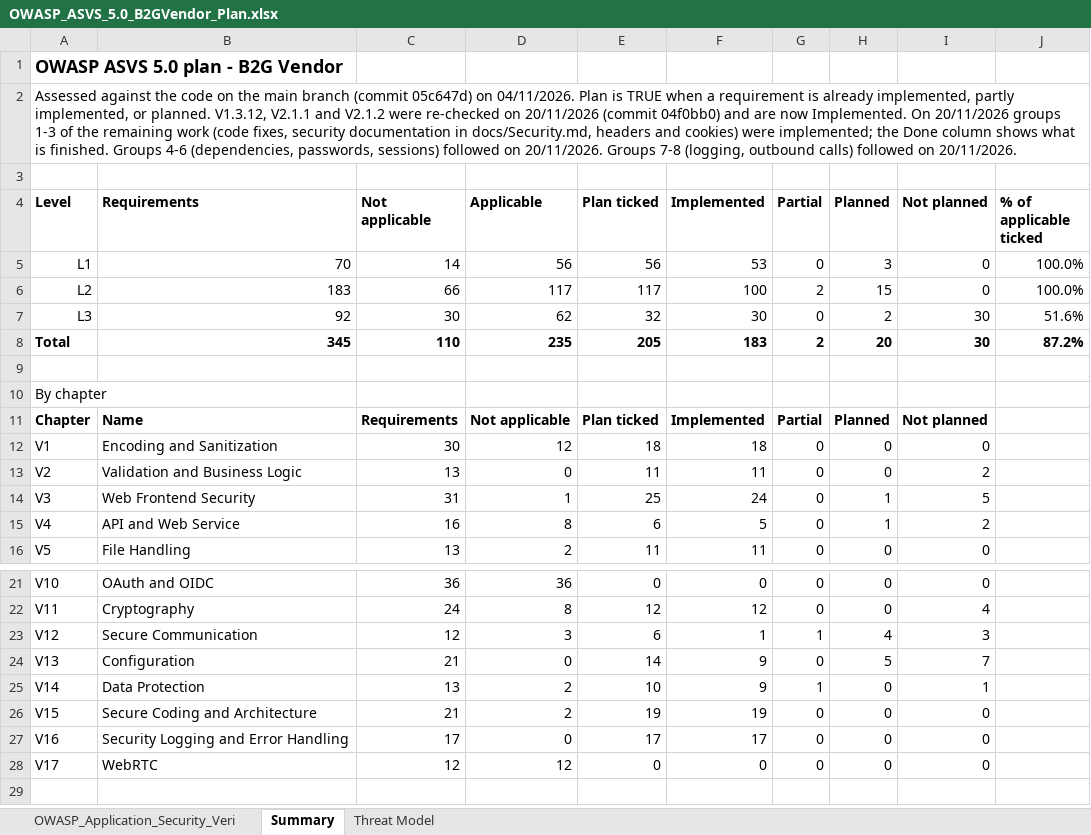
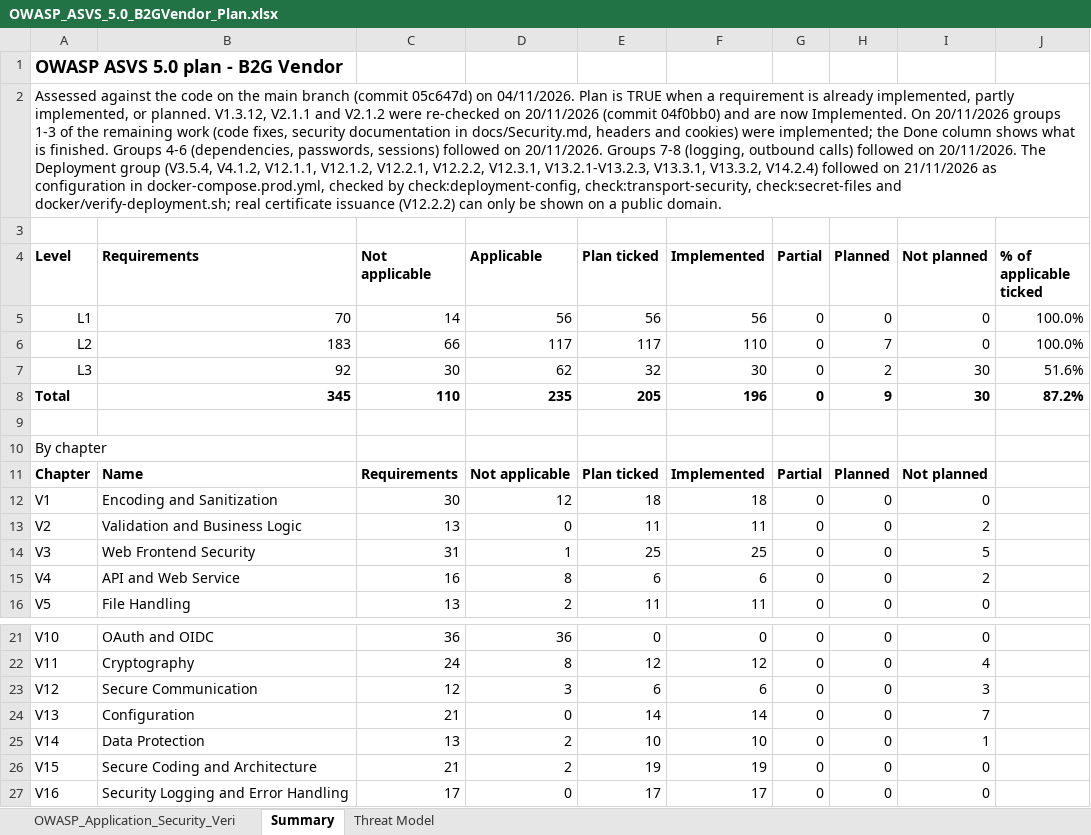
Before and after one commit to OTK-Software-Process/B2GVendor, an Excel workbook: OWASP_ASVS_5.0_B2GVendor_Plan.xlsx, sheet Summary, drawn as a sheet; only a part is shown, gaps mark what is left out; the shorter side is filled out with more unchanged rows; values as stored, in another font and other column widths than the file's, no borders; the diff names each change by its address in the sheet, - before the commit and + after, or states it on an @@ line.

Commit message:
feat(deploy): add production overlay with HTTPS edge, MongoDB login and TLS, secrets as files and non-root containers

```diff
--- a/OWASP_ASVS_5.0_B2GVendor_Plan.xlsx (sheet Summary)
+++ b/OWASP_ASVS_5.0_B2GVendor_Plan.xlsx (sheet Summary)
-A2 (Level): …on 20/11/2026.
+A2 (Level): …on 20/11/2026. The Deployment group (V3.5.4, V4.1.2, V12.1.1, V12.1.2, V12.2.1, V12.2.2, V12.3.1, V13.2.1-V13.2.3, V13.3.1, V13.3.2, V14.2.4) followed on 21/11/2026 as configuration in docker-compose.prod.yml, checked by check:deployment-config, check:transport-security, check:secret-files and docker/verify-deployment.sh; real certificate issuance (V12.2.2) can only be shown on a public domain.
-F5 (Implemented): 53
+F5 (Implemented): 56
-H5 (Planned): 3
+H5 (Planned): 0
-F6 (Implemented): 100
+F6 (Implemented): 110
-G6 (Partial): 2
+G6 (Partial): 0
-H6 (Planned): 15
+H6 (Planned): 7
-F8 (Implemented): 183
+F8 (Implemented): 196
-G8 (Partial): 2
+G8 (Partial): 0
-H8 (Planned): 20
+H8 (Planned): 9
-F14 (Implemented): 24
+F14 (Implemented): 25
-H14:H15 (Planned): 1
+H14:H15 (Planned): 0
-F15 (Implemented): 5
+F15 (Implemented): 6
-F23 (Implemented): 1
+F23 (Implemented): 6
-G23 (Partial): 1
+G23 (Partial): 0
-H23 (Planned): 4
+H23 (Planned): 0
-F24 (Implemented): 9
+F24 (Implemented): 14
-H24 (Planned): 5
+H24 (Planned): 0
-F25 (Implemented): 9
+F25 (Implemented): 10
-G25 (Partial): 1
+G25 (Partial): 0
```
Also changed, not shown: sheet OWASP_Application_Security_Veri, 27 other files.
